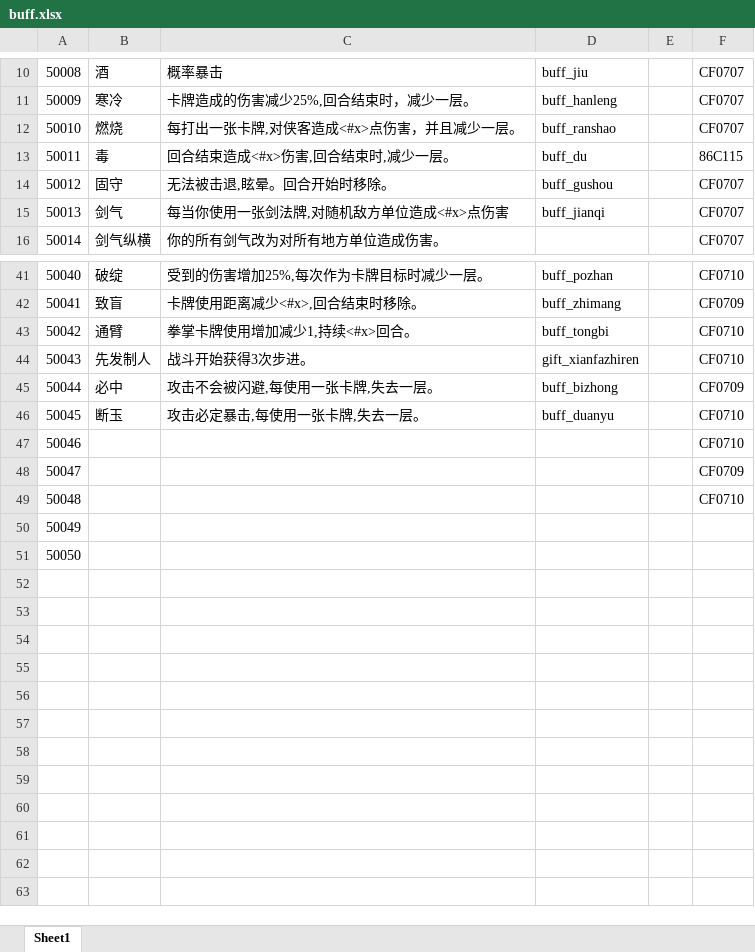
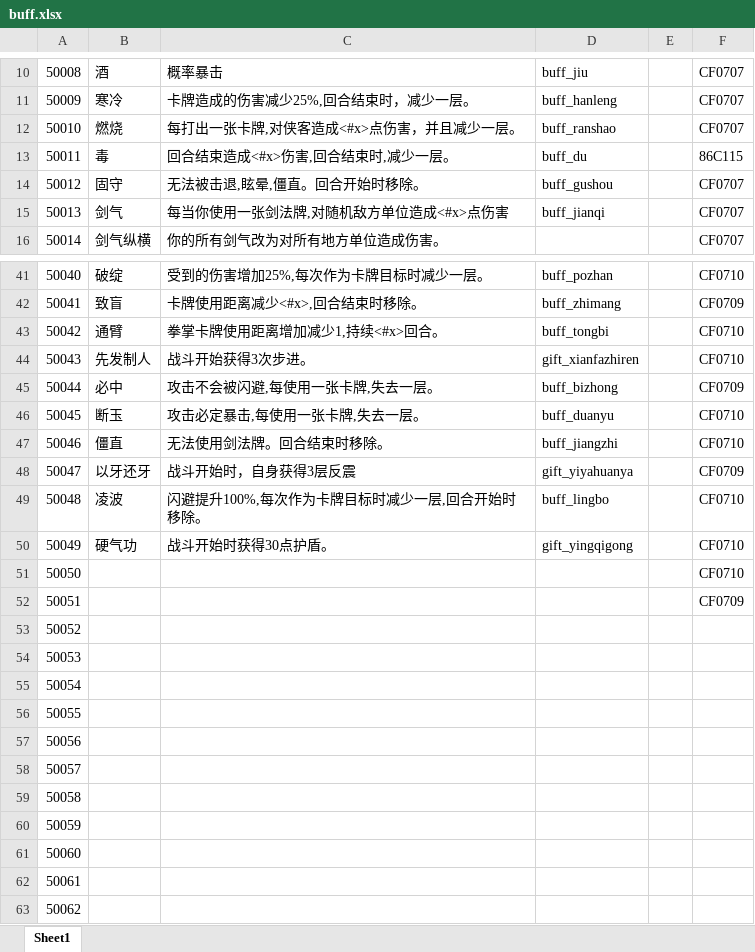
Before and after one commit to machaoTeam/LakeHeroConfig, an Excel workbook: excel/buff.xlsx, sheet Sheet1, drawn as a sheet; only a part is shown, gaps mark what is left out; values as stored, in another font and other column widths than the file's, no borders; removed rows and columns are numbered as before the commit, all else as after; the diff covers the shown part only; the diff names each change by its address in the sheet, - before the commit and + after, or states it on an @@ line.

```diff
--- a/excel/buff.xlsx (sheet Sheet1)
+++ b/excel/buff.xlsx (sheet Sheet1)
-C14: 无法被击退,眩晕。回合开始时移除。
+C14: 无法被击退,眩晕,僵直。回合开始时移除。
-C43: 拳掌卡牌使用增加减少1,持续<#x>回合。
+C43: 拳掌卡牌使用距离增加减少1,持续<#x>回合。
+row 47: 50046 | 僵直 | 无法使用剑法牌。回合结束时移除。 | buff_jiangzhi |  | CF0710
+row 48: 50047 | 以牙还牙 | 战斗开始时，自身获得3层反震 | gift_yiyahuanya |  | CF0709
+row 49: 50048 | 凌波 | 闪避提升100%,每次作为卡牌目标时减少一层,回合开始时移除。 | buff_lingbo |  | CF0710
+row 50: 50049 | 硬气功 | 战斗开始时获得30点护盾。 | gift_yingqigong |  | CF0710
@@ column A renumbered between rows 51 and 54 @@
-row 49: 50048 |  |  |  |  | CF0710
+row 55: 50054
+row 56: 50055
+row 57: 50056
+row 58: 50057
+row 59: 50058
+row 60: 50059
+row 61: 50060
+row 62: 50061
+row 63: 50062
```
Also changed, not shown: 1 edited cell elsewhere in this sheet, excel/card.xlsx, excel/hero.xlsx, 3 other files.
